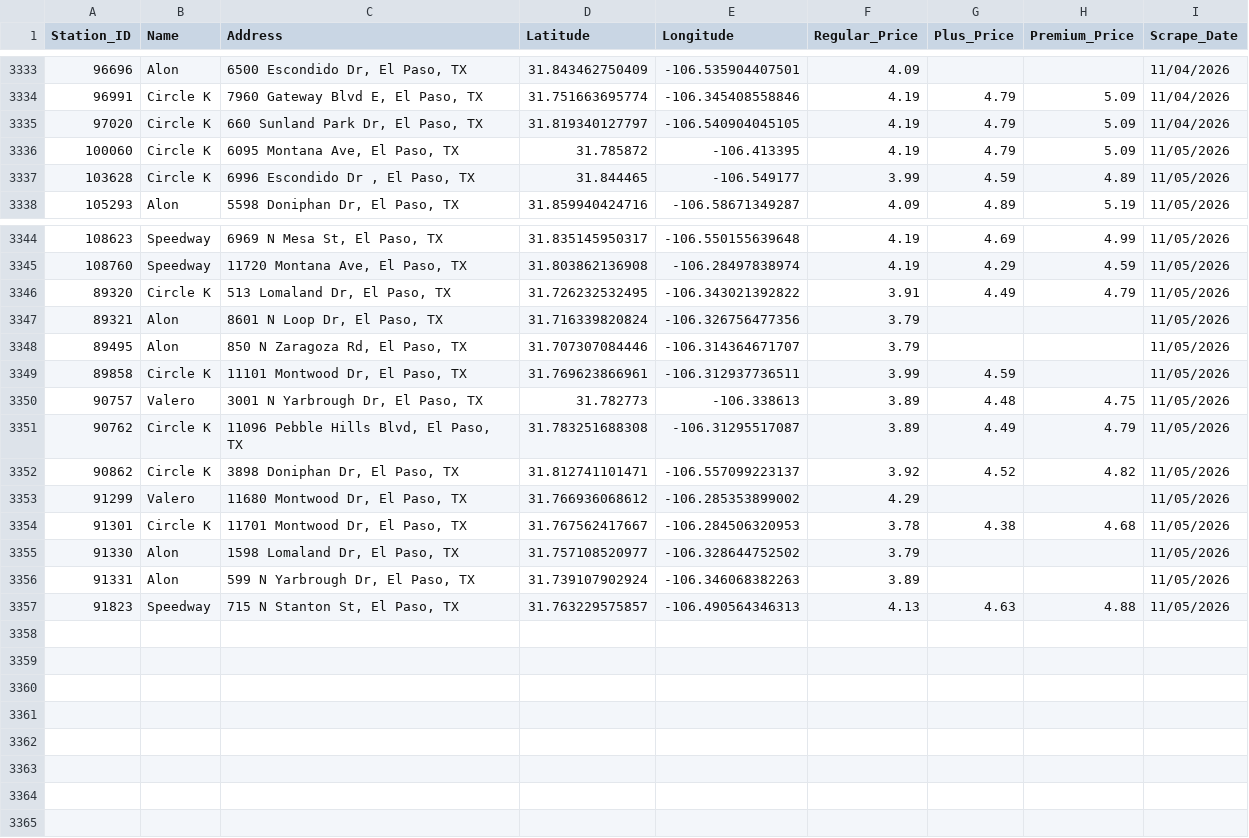
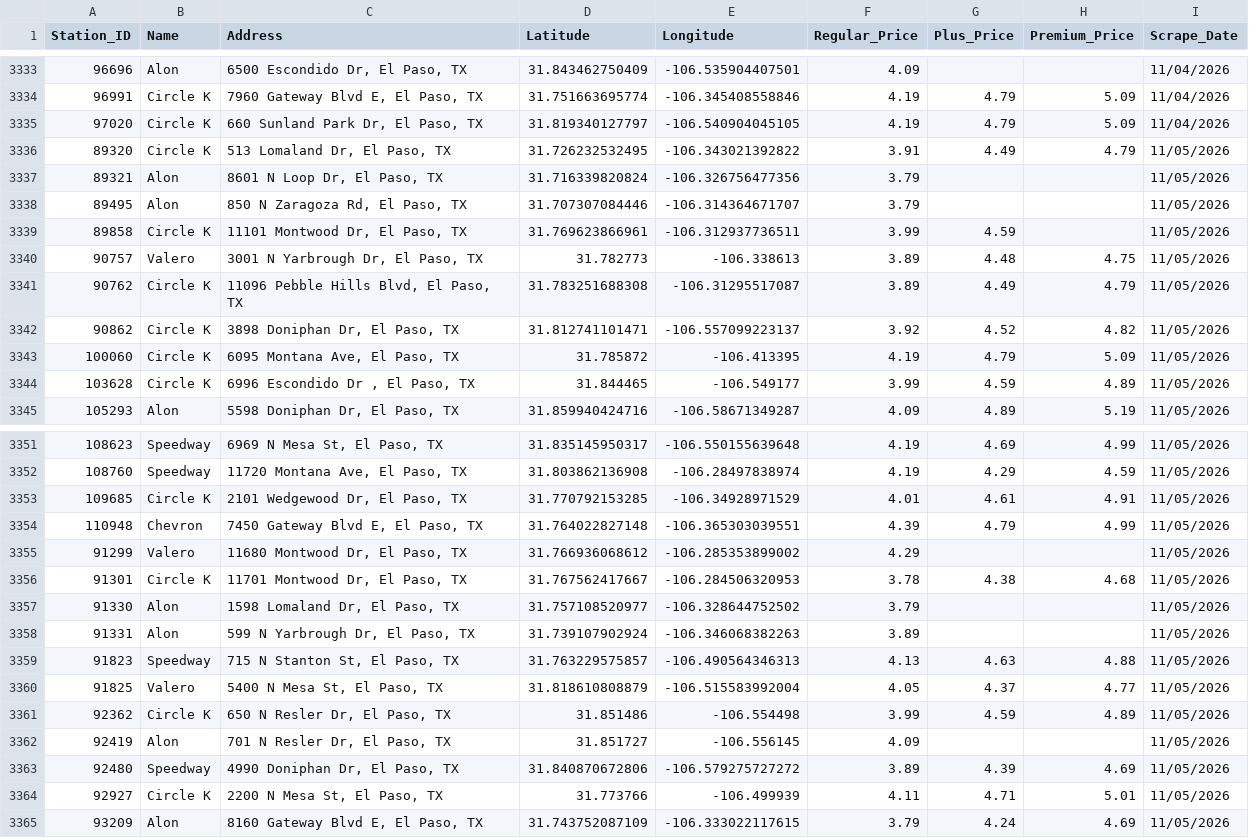
Before and after one commit to hoffmanap/epgas, a CSV file: el_paso_gas_prices.csv, drawn as a sheet; only a part is shown, gaps mark what is left out; the diff names each change by its address in the sheet, - before the commit and + after, or states it on an @@ line.

```diff
--- a/el_paso_gas_prices.csv
+++ b/el_paso_gas_prices.csv
@@ row 3346 moved to row 3336: 89320 @@
@@ row 3347 moved to row 3337: 89321 @@
@@ row 3348 moved to row 3338: 89495 @@
@@ row 3349 moved to row 3339: 89858 @@
@@ row 3350 moved to row 3340: 90757 @@
@@ row 3351 moved to row 3341: 90762 @@
@@ row 3352 moved to row 3342: 90862 @@
+row 3353: 109685 | Circle K | 2101 Wedgewood Dr, El Paso, TX | 31.770792153285 | -106.34928971529 | 4.01 | 4.61 | 4.91 | 11/05/2026
+row 3354: 110948 | Chevron | 7450 Gateway Blvd E, El Paso, TX | 31.764022827148 | -106.365303039551 | 4.39 | 4.79 | 4.99 | 11/05/2026
+row 3360: 91825 | Valero | 5400 N Mesa St, El Paso, TX | 31.818610808879 | -106.515583992004 | 4.05 | 4.37 | 4.77 | 11/05/2026
+row 3361: 92362 | Circle K | 650 N Resler Dr, El Paso, TX | 31.851486 | -106.554498 | 3.99 | 4.59 | 4.89 | 11/05/2026
+row 3362: 92419 | Alon | 701 N Resler Dr, El Paso, TX | 31.851727 | -106.556145 | 4.09 |  |  | 11/05/2026
+row 3363: 92480 | Speedway | 4990 Doniphan Dr, El Paso, TX | 31.840870672806 | -106.579275727272 | 3.89 | 4.39 | 4.69 | 11/05/2026
+row 3364: 92927 | Circle K | 2200 N Mesa St, El Paso, TX | 31.773766 | -106.499939 | 4.11 | 4.71 | 5.01 | 11/05/2026
+row 3365: 93209 | Alon | 8160 Gateway Blvd E, El Paso, TX | 31.743752087109 | -106.333022117615 | 3.79 | 4.24 | 4.69 | 11/05/2026
```
Also changed, not shown: station_price_history.csv.
